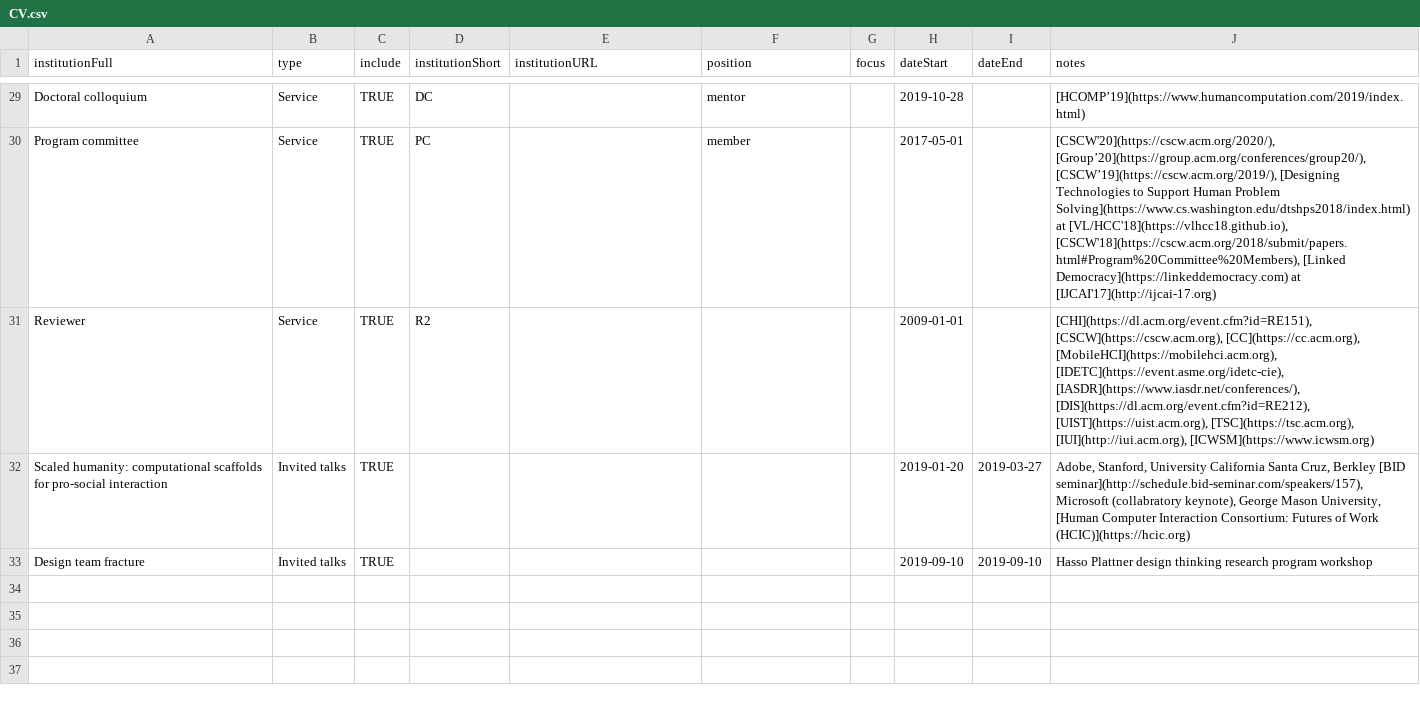
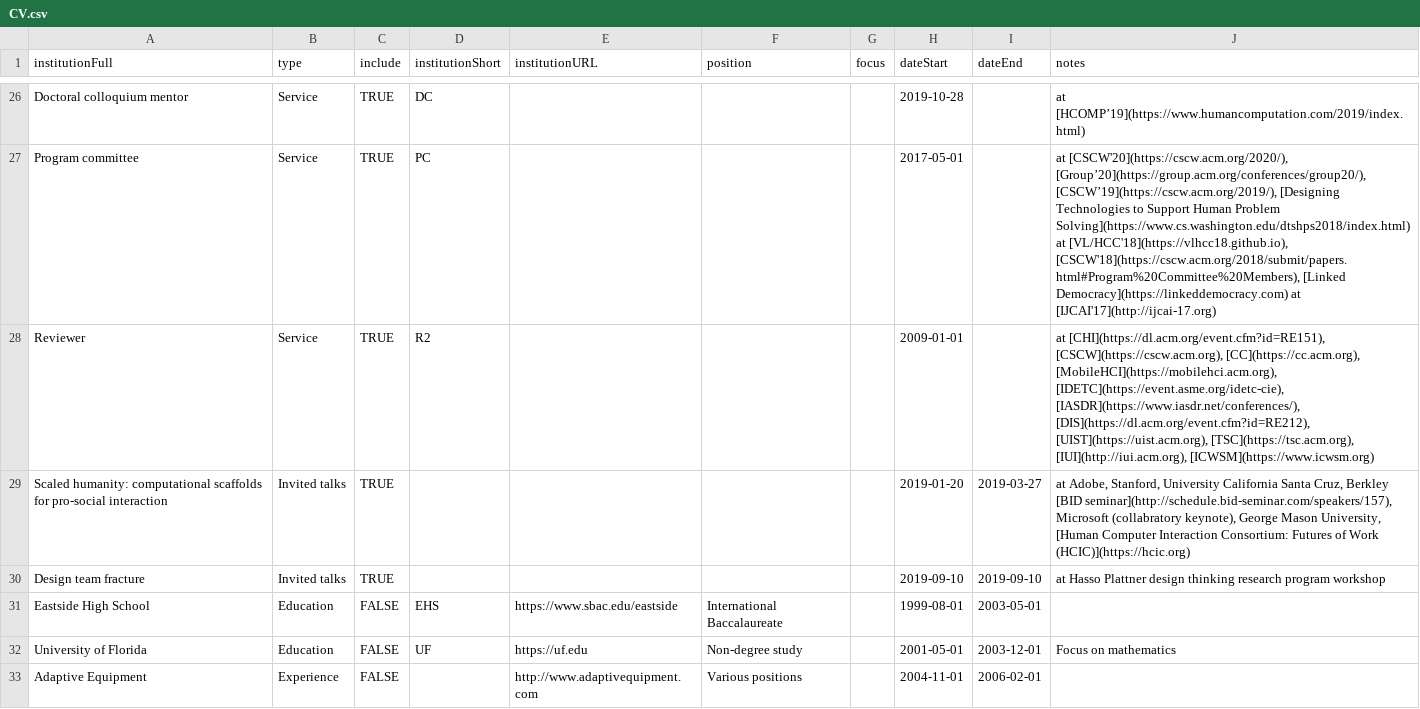
Before and after one commit to markwhiting/Whiting.me, a CSV file: _data/CV.csv, drawn as a sheet; only a part is shown, gaps mark what is left out; addresses are those after the commit; the diff covers the shown part only; the diff names each change by its address in the sheet, - before the commit and + after, or states it on an @@ line.

```diff
--- a/_data/CV.csv
+++ b/_data/CV.csv
-A26 (institutionFull): Doctoral colloquium
+A26 (institutionFull): Doctoral colloquium mentor
-F26 (position): mentor
+F26 (position): (empty)
-J26 (notes): [HCOMP’19](https://www.humancomputation.com/2019/index.html)
+J26 (notes): at [HCOMP’19](https://www.humancomputation.com/2019/index.html)
-F27 (position): member
+F27 (position): (empty)
-J27 (notes): [CSCW'20](https://cscw.acm.org/2020/), [Group’20](https://group.acm.org/conferences/group20/),…
+J27 (notes): at [CSCW'20](https://cscw.acm.org/2020/), [Group’20](https://group.acm.org/conferences/group20/),…
-J28 (notes): [CHI](https://dl.acm.org/event.cfm?id=RE151), [CSCW](https://cscw.acm.org),…
+J28 (notes): at [CHI](https://dl.acm.org/event.cfm?id=RE151), [CSCW](https://cscw.acm.org),…
-J29 (notes): Adobe, Stanford,…
+J29 (notes): at Adobe, Stanford,…
-J30 (notes): Hasso Plattner…
+J30 (notes): at Hasso Plattner…
@@ row 2 moved to row 31: Eastside High School @@
+row 32: University of Florida | Education | FALSE | UF | https://uf.edu | Non-degree study |  | 2001-05-01 | 2003-12-01 | Focus on mathematics
+row 33: Adaptive Equipment | Experience | FALSE |  | http://www.adaptivequipment.com | Various positions |  | 2004-11-01 | 2006-02-01
```
Also changed, not shown: 2 removed rows and 26 edited cells elsewhere in this file, 1 other file.
